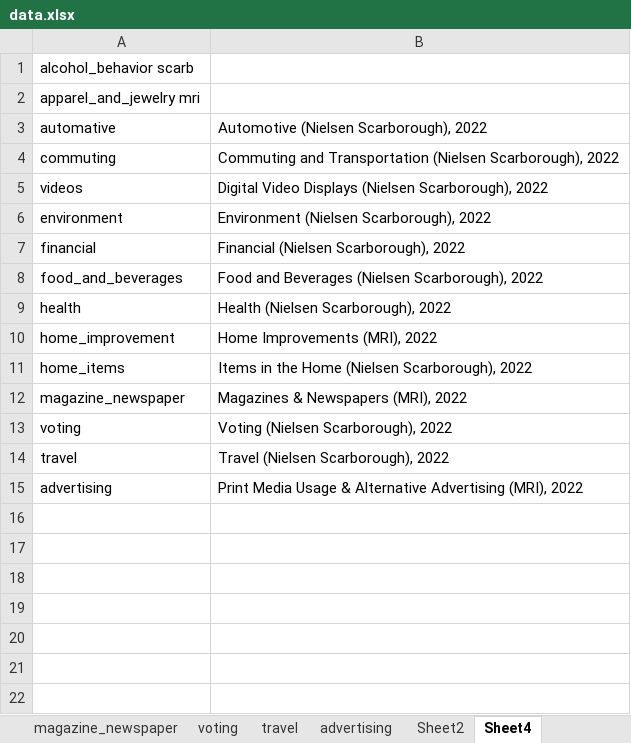
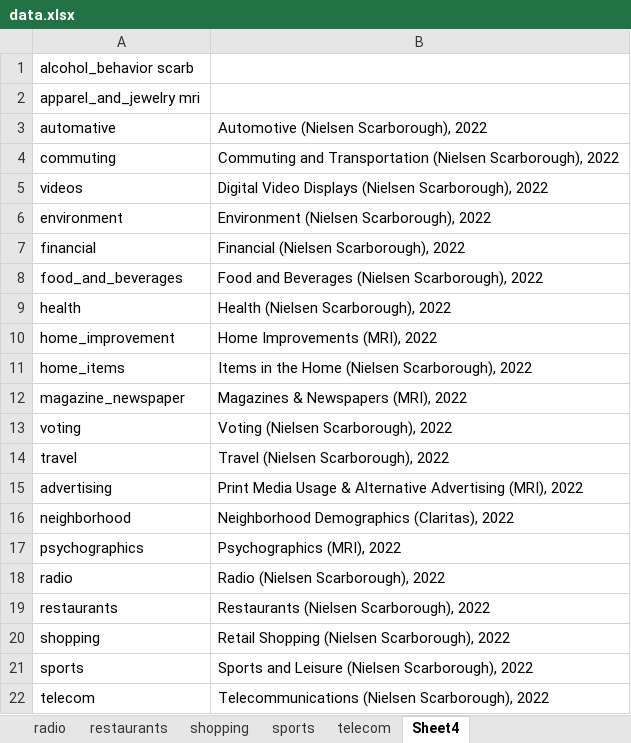
Before and after one commit to ridhika123/videostorm_app, an Excel workbook: data.xlsx, sheet Sheet4, drawn as a sheet; values as stored, in another font and other column widths than the file's, no borders; the diff names each change by its address in the sheet, - before the commit and + after, or states it on an @@ line.

```diff
--- a/data.xlsx (sheet Sheet4)
+++ b/data.xlsx (sheet Sheet4)
-sheet tab: Sheet2
+sheet tab: radio
+sheet tab: restaurants
+sheet tab: shopping
+sheet tab: sports
+sheet tab: telecom
+row 16: neighborhood | Neighborhood Demographics (Claritas), 2022
+row 17: psychographics | Psychographics (MRI), 2022
+row 18: radio | Radio (Nielsen Scarborough), 2022
+row 19: restaurants | Restaurants (Nielsen Scarborough), 2022
+row 20: shopping | Retail Shopping (Nielsen Scarborough), 2022
+row 21: sports | Sports and Leisure (Nielsen Scarborough), 2022
+row 22: telecom | Telecommunications (Nielsen Scarborough), 2022
```
Also changed, not shown: sheet insurance_behavior, sheet food_and_beverages, other sheet tabs.
